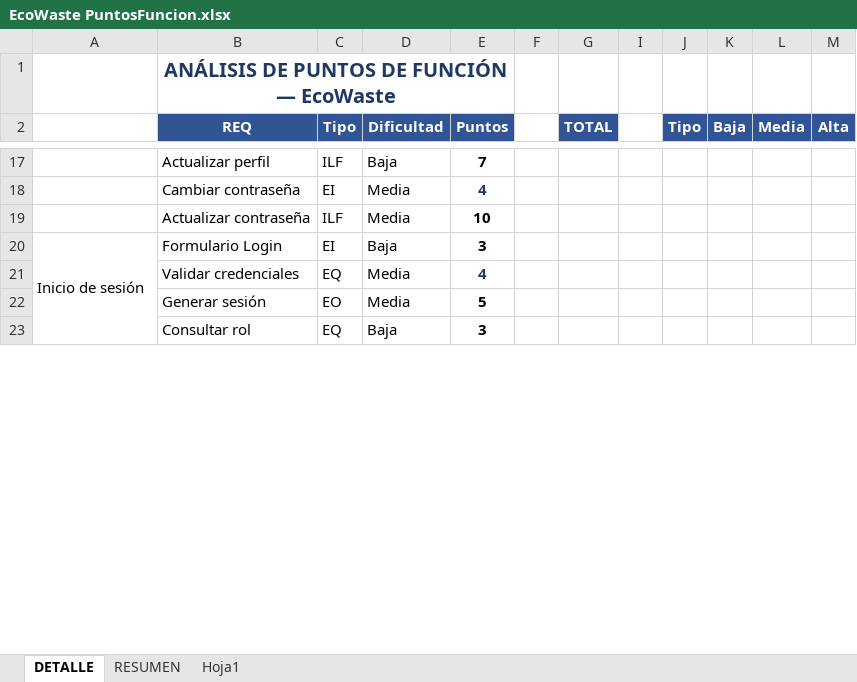
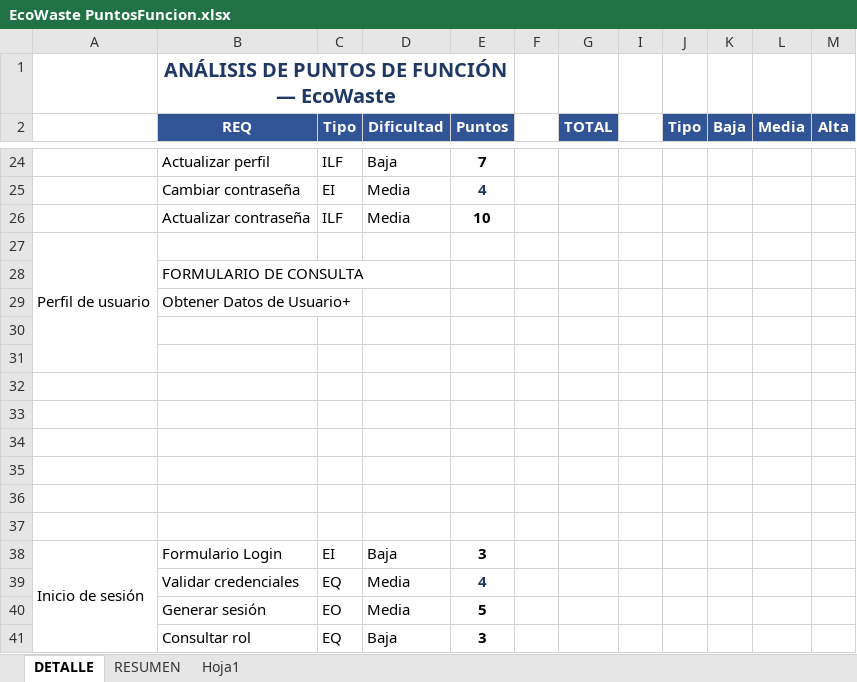
Before and after one commit to dabo96/ProyectoEcoWaste, an Excel workbook: 01 Documentación/01.02 Analisis/EcoWaste PuntosFuncion.xlsx, sheet DETALLE, drawn as a sheet; only a part is shown, gaps mark what is left out; values as stored, in another font and other column widths than the file's, no borders; the diff covers the shown part only; the diff names each change by its address in the sheet, - before the commit and + after, or states it on an @@ line.

```diff
--- a/01 Documentación/01.02 Analisis/EcoWaste PuntosFuncion.xlsx (sheet DETALLE)
+++ b/01 Documentación/01.02 Analisis/EcoWaste PuntosFuncion.xlsx (sheet DETALLE)
+row 27: Perfil de usuario
+row 28:  | FORMULARIO DE CONSULTA
+row 29:  | Obtener Datos de Usuario+
+row 30: (empty)
+row 31: (empty)
+row 32: (empty)
+row 33: (empty)
+row 34: (empty)
+row 35: (empty)
+row 36: (empty)
+row 37: (empty)
```
Also changed, not shown: 7 added rows and cell formats elsewhere in this sheet, formulas that keep their value, 8 other files.
